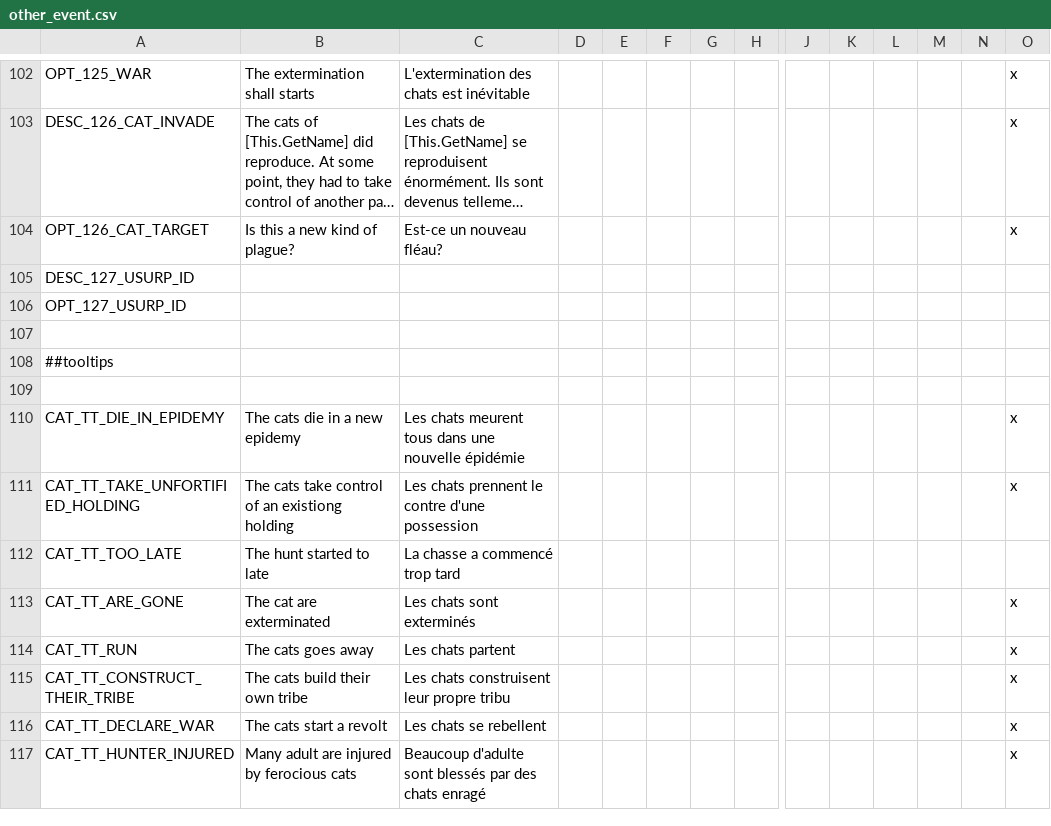
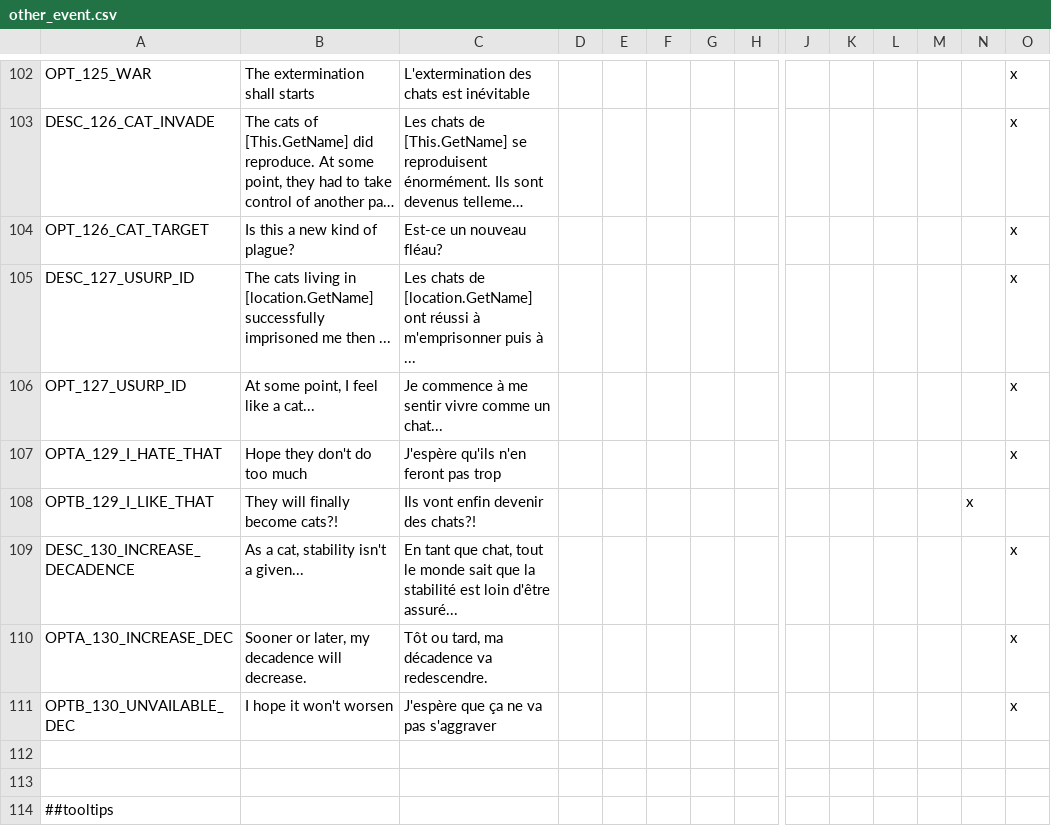
Before and after one commit to asmuro1/animals-plus, a CSV file: animals_update/localisation/other_event.csv, drawn as a sheet; only a part is shown, gaps mark what is left out; the shorter side is filled out with more unchanged rows; long unchanged cells end in …; rows hold the shown columns only; the diff names each change by its address in the sheet, - before the commit and + after, or states it on an @@ line.

Commit message:
added localisation
added localisation on the last commits (events added, etc.)

```diff
--- a/animals_update/localisation/other_event.csv
+++ b/animals_update/localisation/other_event.csv
-B105: (empty)
+B105: The cats living in [location.GetName] successfully imprisoned me then ...
-C105: (empty)
+C105: Les chats de [location.GetName] ont réussi à m'emprisonner puis à ...
-O105:O106: (empty)
+O105:O106: x
-B106: (empty)
+B106: At some point, I feel like a cat...
-C106: (empty)
+C106: Je commence à me sentir vivre comme un chat...
+row 107: OPTA_129_I_HATE_THAT | Hope they don't do too much | J'espère qu'ils n'en feront pas trop |  |  |  |  |  |  |  |  |  |  | x
+row 108: OPTB_129_I_LIKE_THAT | They will finally become cats?! | Ils vont enfin devenir des chats?! |  |  |  |  |  |  |  |  |  | x
+row 109: DESC_130_INCREASE_DECADENCE | As a cat, stability isn't a given... | En tant que chat, tout le monde sait que la stabilité est loin d'être assuré... |  |  |  |  |  |  |  |  |  |  | x
+row 110: OPTA_130_INCREASE_DEC | Sooner or later, my decadence will decrease. | Tôt ou tard, ma décadence va redescendre. |  |  |  |  |  |  |  |  |  |  | x
+row 111: OPTB_130_UNVAILABLE_DEC | I hope it won't worsen | J'espère que ça ne va pas s'aggraver |  |  |  |  |  |  |  |  |  |  | x
+row 112: (empty)
```
Also changed, not shown: animals_update/localisation/Modifier.csv, 1 other file.
